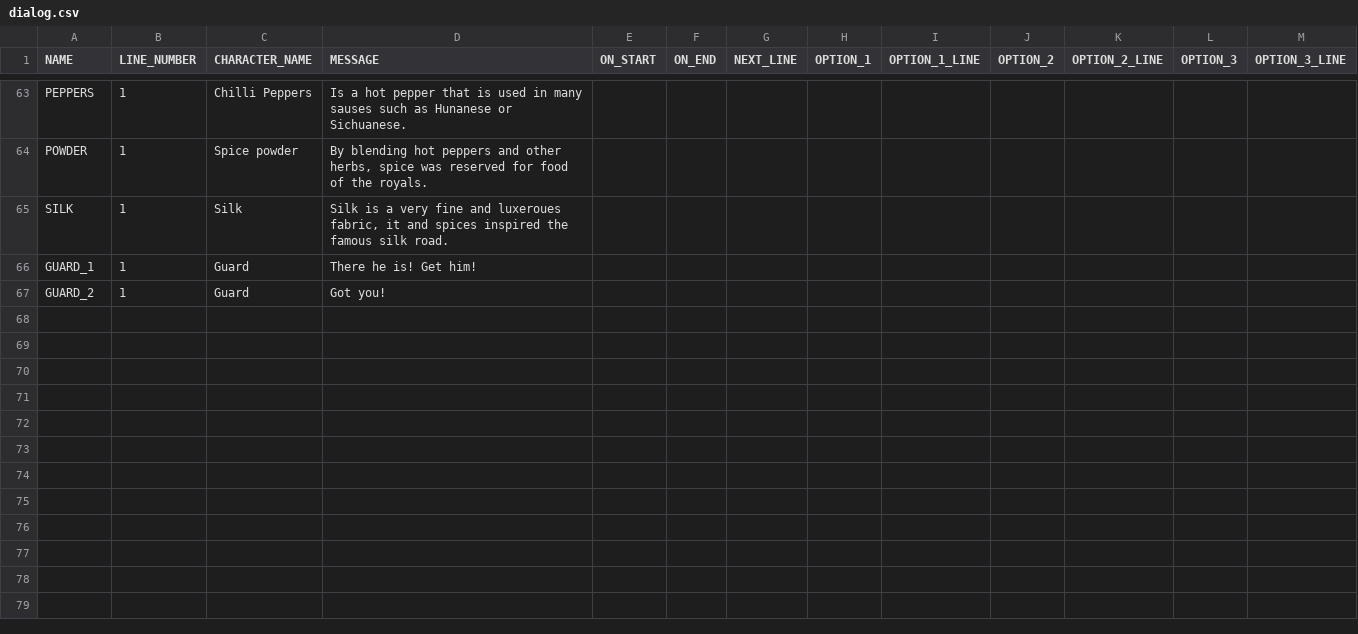
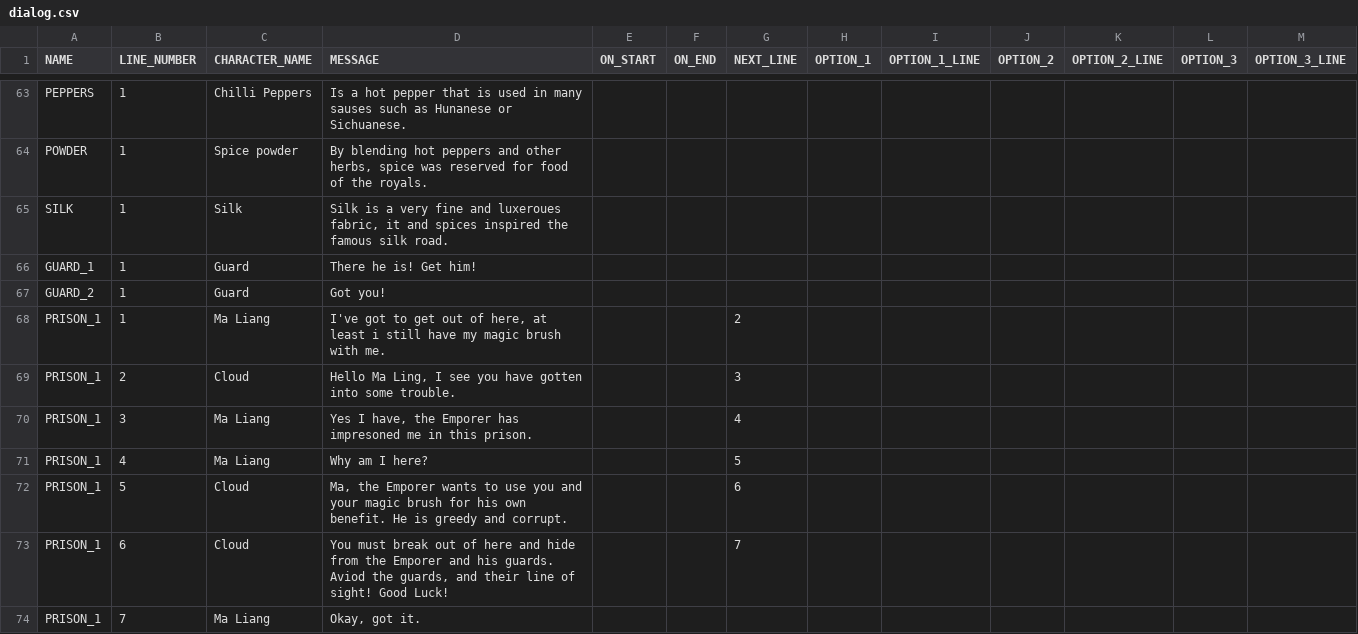
Before and after one commit to arcualberta/VillageGameLocal, a CSV file: China/scenes/dialog.csv, drawn as a sheet; only a part is shown, gaps mark what is left out.

Commit message:
Added detail to exiting the prison

```diff
--- a/China/scenes/dialog.csv
+++ b/China/scenes/dialog.csv
@@ -67 +67,8 @@ GUARD_1,1,Guard ,There he is! Get him!,,,,,,,,,
 GUARD_2,1,Guard,Got you!,,,,,,,,,
+PRISON_1,1,Ma Liang,"I've got to get out of here, at least i still have my magic brush with me.",,,2,,,,,,
+PRISON_1,2,Cloud,"Hello Ma Ling, I see you have gotten into some trouble.",,,3,,,,,,
+PRISON_1,3,Ma Liang,"Yes I have, the Emporer has impresoned me in this prison.",,,4,,,,,,
+PRISON_1,4,Ma Liang,Why am I here?,,,5,,,,,,
+PRISON_1,5,Cloud,"Ma, the Emporer wants to use you and your magic brush for his own benefit. He is greedy and corrupt.",,,6,,,,,,
+PRISON_1,6,Cloud,"You must break out of here and hide from the Emporer and his guards. Aviod the guards, and their line of sight! Good Luck!",,,7,,,,,,
+PRISON_1,7,Ma Liang,"Okay, got it.",,,,,,,,,
```
Also changed, not shown: 9 other files.
